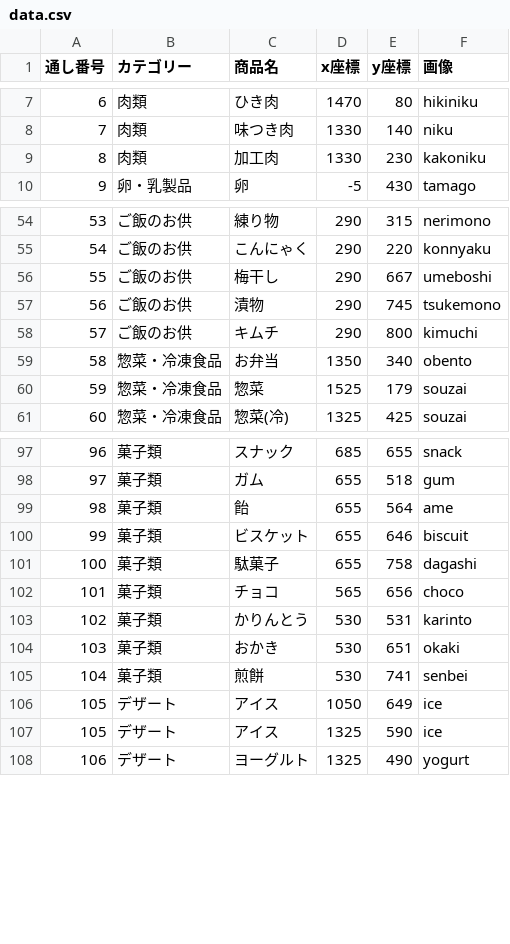
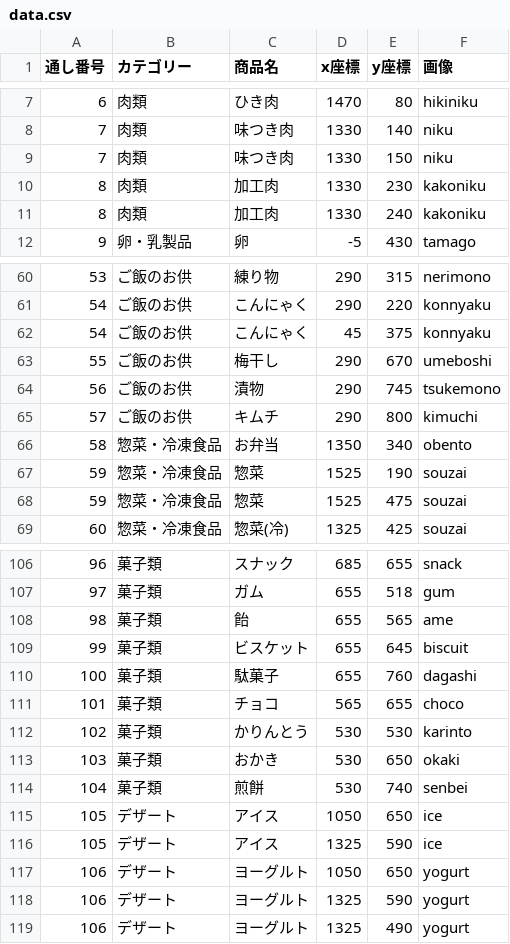
Before and after one commit to enpitut2023/MarketMap_back, a CSV file: data.csv, drawn as a sheet; only a part is shown, gaps mark what is left out; the diff covers the shown part only.

Commit message:
csv差し替え

```diff
--- a/data.csv
+++ b/data.csv
@@ -8,3 +8,5 @@
 7,肉類,味つき肉,1330,140,niku
+7,肉類,味つき肉,1330,150,niku
 8,肉類,加工肉,1330,230,kakoniku
+8,肉類,加工肉,1330,240,kakoniku
 9,卵・乳製品,卵,-5,430,tamago
@@ -55,3 +61,4 @@
 54,ご飯のお供,こんにゃく,290,220,konnyaku
-55,ご飯のお供,梅干し,290,667,umeboshi
+54,ご飯のお供,こんにゃく,45,375,konnyaku
+55,ご飯のお供,梅干し,290,670,umeboshi
 56,ご飯のお供,漬物,290,745,tsukemono
@@ -59,3 +66,4 @@
 58,惣菜・冷凍食品,お弁当,1350,340,obento
-59,惣菜・冷凍食品,惣菜,1525,179,souzai
+59,惣菜・冷凍食品,惣菜,1525,190,souzai
+59,惣菜・冷凍食品,惣菜,1525,475,souzai
 60,惣菜・冷凍食品,惣菜(冷),1325,425,souzai
@@ -98,11 +107,13 @@
 97,菓子類,ガム,655,518,gum
-98,菓子類,飴,655,564,ame
-99,菓子類,ビスケット,655,646,biscuit
-100,菓子類,駄菓子,655,758,dagashi
-101,菓子類,チョコ,565,656,choco
-102,菓子類,かりんとう,530,531,karinto
-103,菓子類,おかき,530,651,okaki
-104,菓子類,煎餅,530,741,senbei
-105,デザート,アイス,1050,649,ice
+98,菓子類,飴,655,565,ame
+99,菓子類,ビスケット,655,645,biscuit
+100,菓子類,駄菓子,655,760,dagashi
+101,菓子類,チョコ,565,655,choco
+102,菓子類,かりんとう,530,530,karinto
+103,菓子類,おかき,530,650,okaki
+104,菓子類,煎餅,530,740,senbei
+105,デザート,アイス,1050,650,ice
 105,デザート,アイス,1325,590,ice
+106,デザート,ヨーグルト,1050,650,yogurt
+106,デザート,ヨーグルト,1325,590,yogurt
 106,デザート,ヨーグルト,1325,490,yogurt
```
Also changed, not shown: 5 added rows and 3 edited cells elsewhere in this file.
